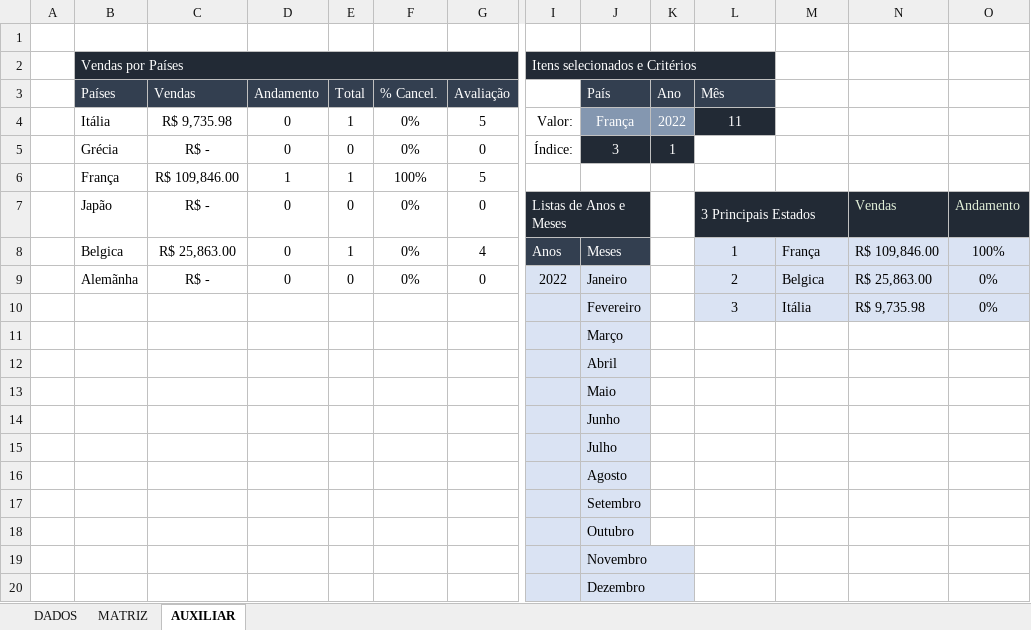
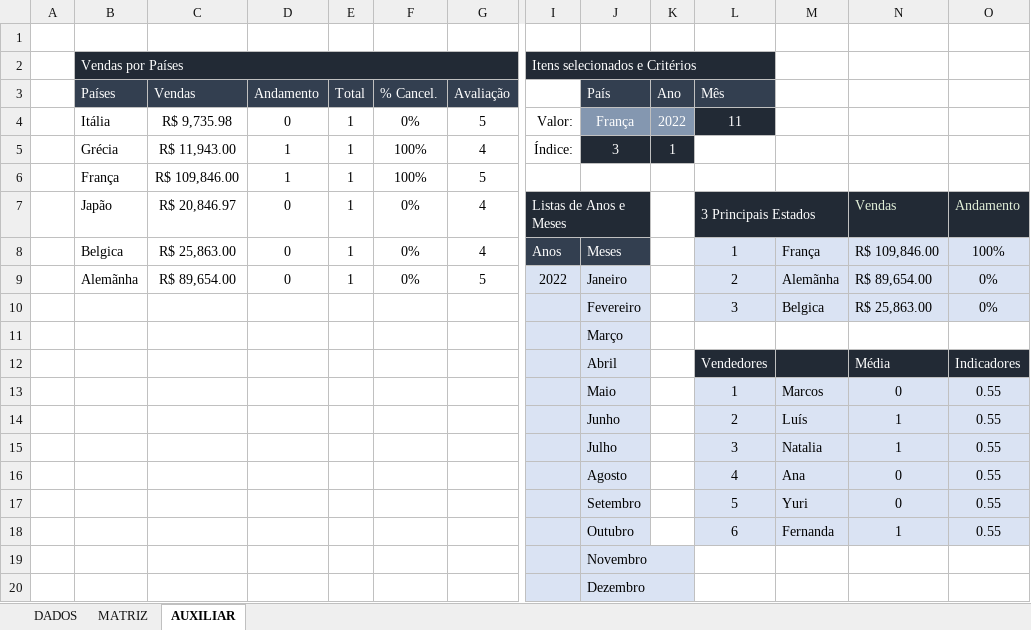
Before and after one commit to CaioMenesz/Portifolio-Excel, an Excel workbook: WorkingWithIndicators.xlsx, sheet AUXILIAR, drawn as a sheet; only a part is shown, gaps mark what is left out; values as stored, in another font and other column widths than the file's, no borders; removed rows and columns are numbered as before the commit, all else as after; rows hold the shown columns only; the diff names each change by its address in the sheet, - before the commit and + after, or states it on an @@ line.

Commit message:
Trailblazing KPI sellers

```diff
--- a/WorkingWithIndicators.xlsx (sheet AUXILIAR)
+++ b/WorkingWithIndicators.xlsx (sheet AUXILIAR)
-row 5:  | Grécia | R$ - | 0 | 0 | 0% | 0 | Índice: | 3 | 1
+row 5:  | Grécia | R$ 11,943.00 | 1 | 1 | 100% | 4 | Índice: | 3 | 1
-C7 (Vendas): R$ -
+C7 (Vendas): R$ 20,846.97
-E7 (Total): 0
+E7 (Total): 1
-G7 (Avaliação): 0
+G7 (Avaliação): 4
-C9 (Vendas): R$ -
+C9 (Vendas): R$ 89,654.00
-E9 (Total): 0
+E9 (Total): 1
-G9 (Avaliação): 0
+G9 (Avaliação): 5
-M9: Belgica
+M9: Alemãnha
-N9: R$ 25,863.00
+N9: R$ 89,654.00
-M10: Itália
+M10: Belgica
-N10: R$ 9,735.98
+N10: R$ 25,863.00
-row 12:  |  |  |  |  |  |  |  | Abril
-row 13:  |  |  |  |  |  |  |  | Maio
-row 14:  |  |  |  |  |  |  |  | Junho
-row 15:  |  |  |  |  |  |  |  | Julho
-row 16:  |  |  |  |  |  |  |  | Agosto
-row 17:  |  |  |  |  |  |  |  | Setembro
-row 18:  |  |  |  |  |  |  |  | Outubro
+row 12:  |  |  |  |  |  |  |  | Abril |  | Vendedores |  | Média | Indicadores
+row 13:  |  |  |  |  |  |  |  | Maio |  | 1 | Marcos | 0 | 0.55
+row 14:  |  |  |  |  |  |  |  | Junho |  | 2 | Luís | 1 | 0.55
+row 15:  |  |  |  |  |  |  |  | Julho |  | 3 | Natalia | 1 | 0.55
+row 16:  |  |  |  |  |  |  |  | Agosto |  | 4 | Ana | 0 | 0.55
+row 17:  |  |  |  |  |  |  |  | Setembro |  | 5 | Yuri | 0 | 0.55
+row 18:  |  |  |  |  |  |  |  | Outubro |  | 6 | Fernanda | 1 | 0.55
```
Also changed, not shown: sheet MATRIZ.
